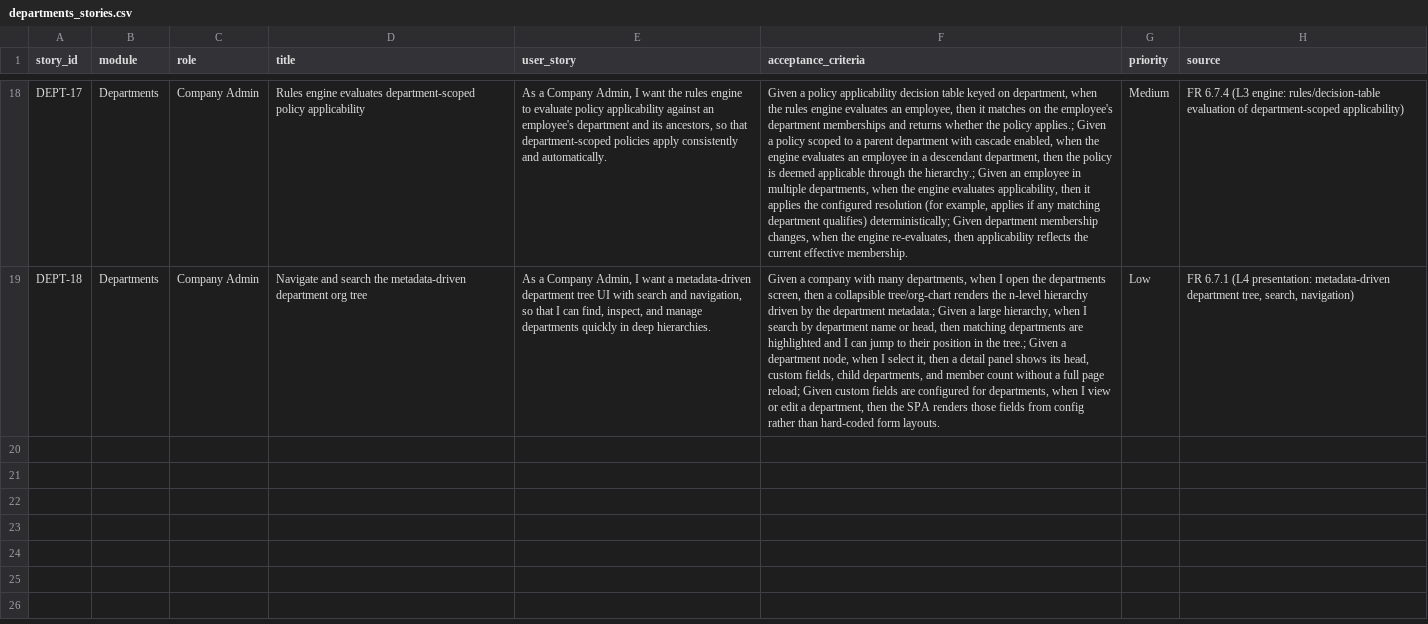
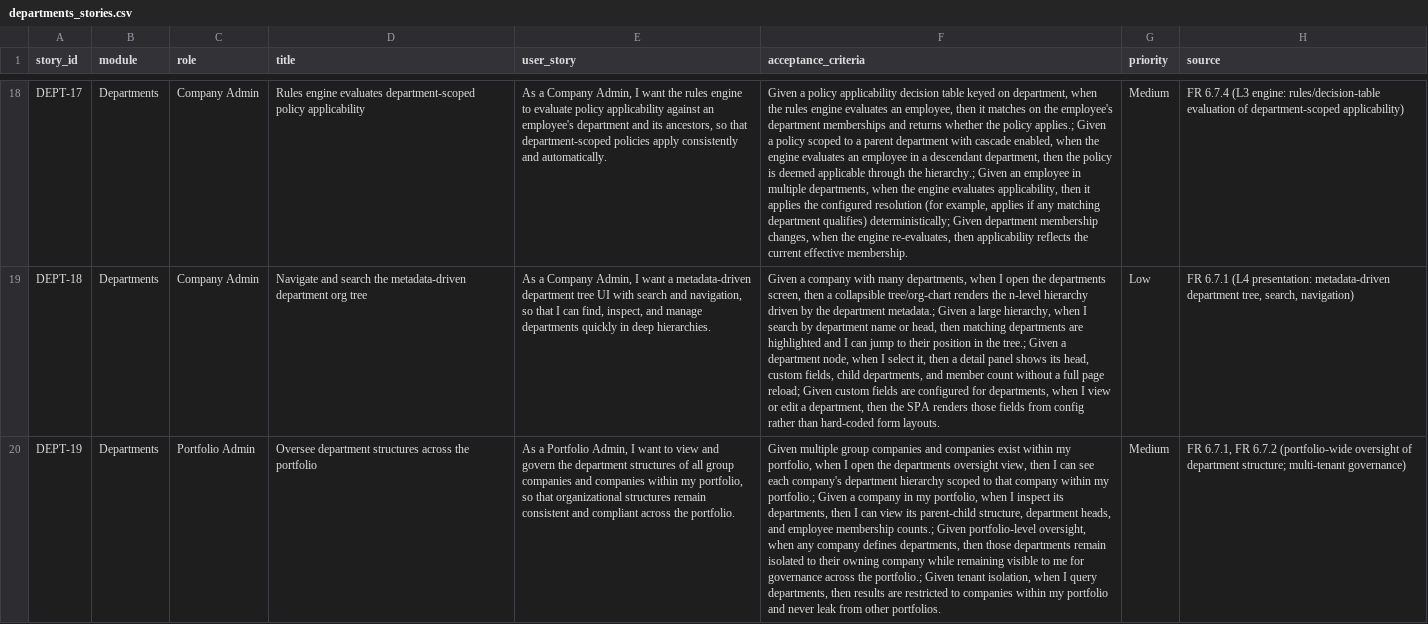
Before and after one commit to harshitsan/hcm, a CSV file: satellite-hr/user-stories/departments_stories.csv, drawn as a sheet; only a part is shown, gaps mark what is left out; the diff covers the shown part only; the diff names each change by its address in the sheet, - before the commit and + after, or states it on an @@ line.

```diff
--- a/satellite-hr/user-stories/departments_stories.csv
+++ b/satellite-hr/user-stories/departments_stories.csv
+row 20: DEPT-19 | Departments | Portfolio Admin | Oversee department structures across the portfolio | As a Portfolio Admin, I want to view and govern the department structures of all group companies and companies within my portfolio, so that organizational structures remain consistent and compliant across the portfolio. | Given multiple group companies and companies exist within my portfolio, when I open the departments oversight view, then I can see each company's department hierarchy scoped to that company within my portfolio.; Given a company in my portfolio, when I inspect its departments, then I can view its parent-child structure, department heads, and employee membership counts.; Given portfolio-level oversight, when any company defines departments, then those departments remain isolated to their owning company while remaining visible to me for governance across the portfolio.; Given tenant isolation, when I query departments, then results are restricted to companies within my portfolio and never leak from other portfolios. | Medium | FR 6.7.1, FR 6.7.2 (portfolio-wide oversight of department structure; multi-tenant governance)
```
Also changed, not shown: 1 added row elsewhere in this file, satellite-hr/user-stories/data_management_stories.csv, satellite-hr/user-stories/employee_lifecycle_management_stories.csv, 7 other files.
